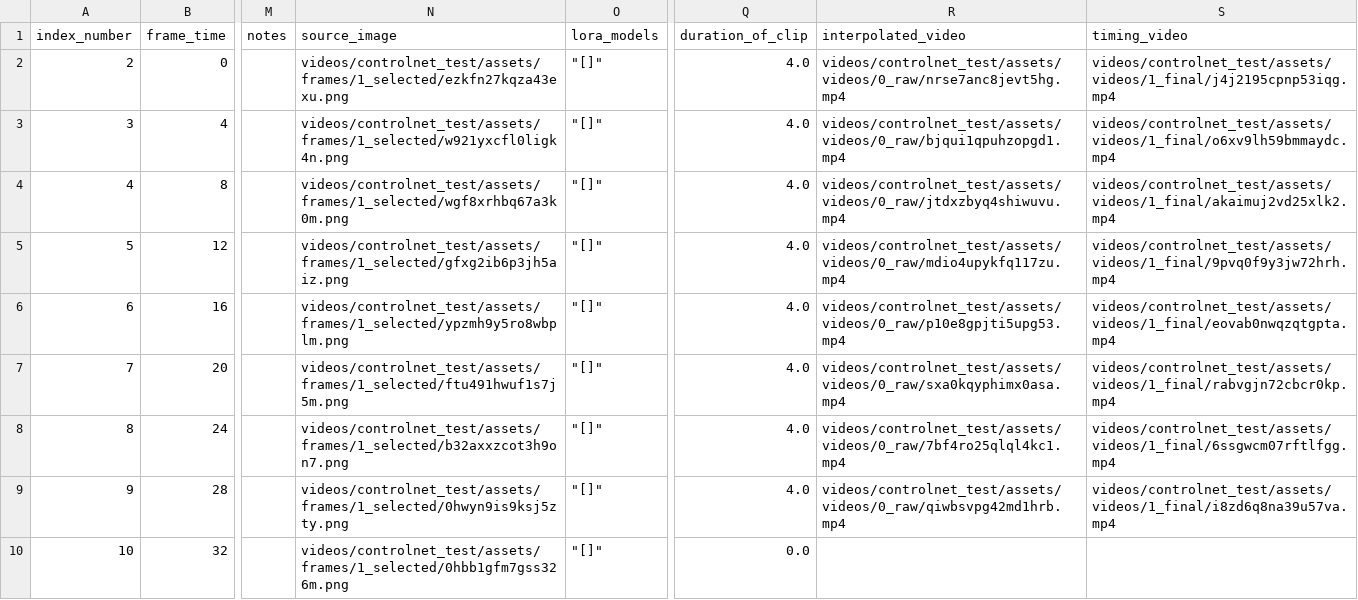
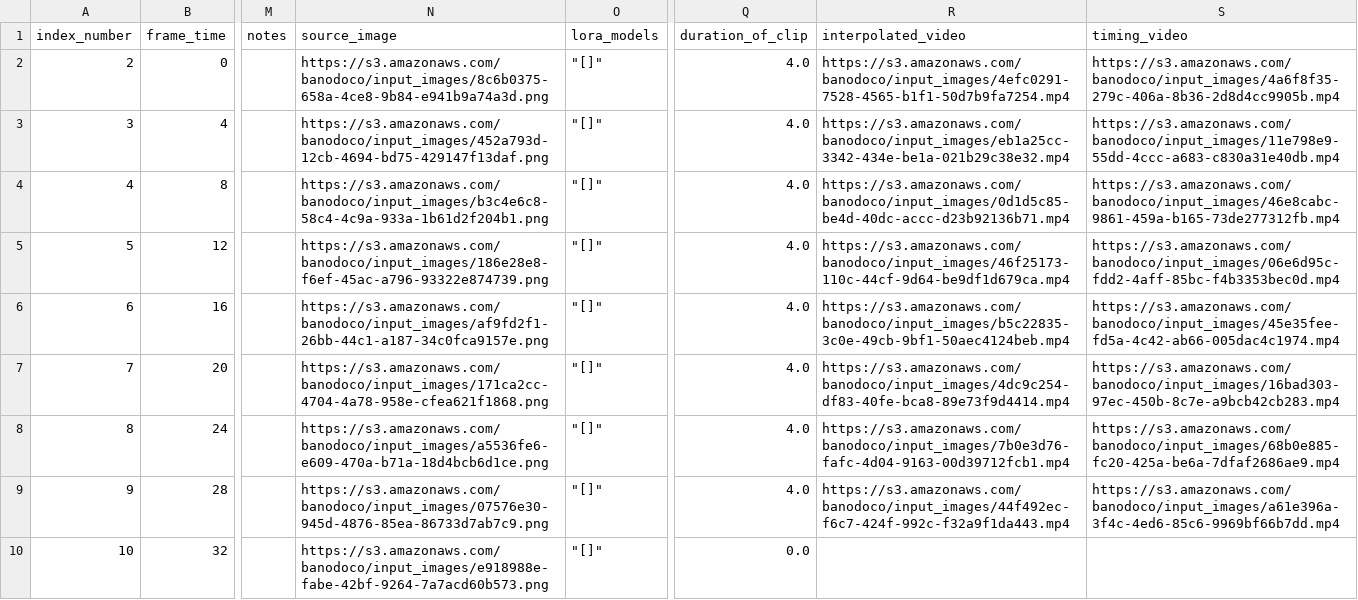
Before and after one commit to banodoco/Dough, a CSV file: videos/controlnet_test/timings.csv, drawn as a sheet; only a part is shown, gaps mark what is left out; the diff names each change by its address in the sheet, - before the commit and + after, or states it on an @@ line.

Commit message:
Add files via upload

```diff
--- a/videos/controlnet_test/timings.csv
+++ b/videos/controlnet_test/timings.csv
-N2 (source_image): videos/controlnet_test/assets/frames/1_selected/ezkfn27kqza43exu.png
+N2 (source_image): https://s3.amazonaws.com/banodoco/input_images/8c6b0375-658a-4ce8-9b84-e941b9a74a3d.png
-R2 (interpolated_video): videos/controlnet_test/assets/videos/0_raw/nrse7anc8jevt5hg.mp4
+R2 (interpolated_video): https://s3.amazonaws.com/banodoco/input_images/4efc0291-7528-4565-b1f1-50d7b9fa7254.mp4
-S2 (timing_video): videos/controlnet_test/assets/videos/1_final/j4j2195cpnp53iqg.mp4
+S2 (timing_video): https://s3.amazonaws.com/banodoco/input_images/4a6f8f35-279c-406a-8b36-2d8d4cc9905b.mp4
-N3 (source_image): videos/controlnet_test/assets/frames/1_selected/w921yxcfl0ligk4n.png
+N3 (source_image): https://s3.amazonaws.com/banodoco/input_images/452a793d-12cb-4694-bd75-429147f13daf.png
-R3 (interpolated_video): videos/controlnet_test/assets/videos/0_raw/bjqui1qpuhzopgd1.mp4
+R3 (interpolated_video): https://s3.amazonaws.com/banodoco/input_images/eb1a25cc-3342-434e-be1a-021b29c38e32.mp4
-S3 (timing_video): videos/controlnet_test/assets/videos/1_final/o6xv9lh59bmmaydc.mp4
+S3 (timing_video): https://s3.amazonaws.com/banodoco/input_images/11e798e9-55dd-4ccc-a683-c830a31e40db.mp4
-N4 (source_image): videos/controlnet_test/assets/frames/1_selected/wgf8xrhbq67a3k0m.png
+N4 (source_image): https://s3.amazonaws.com/banodoco/input_images/b3c4e6c8-58c4-4c9a-933a-1b61d2f204b1.png
-R4 (interpolated_video): videos/controlnet_test/assets/videos/0_raw/jtdxzbyq4shiwuvu.mp4
+R4 (interpolated_video): https://s3.amazonaws.com/banodoco/input_images/0d1d5c85-be4d-40dc-accc-d23b92136b71.mp4
-S4 (timing_video): videos/controlnet_test/assets/videos/1_final/akaimuj2vd25xlk2.mp4
+S4 (timing_video): https://s3.amazonaws.com/banodoco/input_images/46e8cabc-9861-459a-b165-73de277312fb.mp4
-N5 (source_image): videos/controlnet_test/assets/frames/1_selected/gfxg2ib6p3jh5aiz.png
+N5 (source_image): https://s3.amazonaws.com/banodoco/input_images/186e28e8-f6ef-45ac-a796-93322e874739.png
-R5 (interpolated_video): videos/controlnet_test/assets/videos/0_raw/mdio4upykfq117zu.mp4
+R5 (interpolated_video): https://s3.amazonaws.com/banodoco/input_images/46f25173-110c-44cf-9d64-be9df1d679ca.mp4
-S5 (timing_video): videos/controlnet_test/assets/videos/1_final/9pvq0f9y3jw72hrh.mp4
+S5 (timing_video): https://s3.amazonaws.com/banodoco/input_images/06e6d95c-fdd2-4aff-85bc-f4b3353bec0d.mp4
-N6 (source_image): videos/controlnet_test/assets/frames/1_selected/ypzmh9y5ro8wbplm.png
+N6 (source_image): https://s3.amazonaws.com/banodoco/input_images/af9fd2f1-26bb-44c1-a187-34c0fca9157e.png
-R6 (interpolated_video): videos/controlnet_test/assets/videos/0_raw/p10e8gpjti5upg53.mp4
+R6 (interpolated_video): https://s3.amazonaws.com/banodoco/input_images/b5c22835-3c0e-49cb-9bf1-50aec4124beb.mp4
-S6 (timing_video): videos/controlnet_test/assets/videos/1_final/eovab0nwqzqtgpta.mp4
+S6 (timing_video): https://s3.amazonaws.com/banodoco/input_images/45e35fee-fd5a-4c42-ab66-005dac4c1974.mp4
-N7 (source_image): videos/controlnet_test/assets/frames/1_selected/ftu491hwuf1s7j5m.png
+N7 (source_image): https://s3.amazonaws.com/banodoco/input_images/171ca2cc-4704-4a78-958e-cfea621f1868.png
-R7 (interpolated_video): videos/controlnet_test/assets/videos/0_raw/sxa0kqyphimx0asa.mp4
+R7 (interpolated_video): https://s3.amazonaws.com/banodoco/input_images/4dc9c254-df83-40fe-bca8-89e73f9d4414.mp4
-S7 (timing_video): videos/controlnet_test/assets/videos/1_final/rabvgjn72cbcr0kp.mp4
+S7 (timing_video): https://s3.amazonaws.com/banodoco/input_images/16bad303-97ec-450b-8c7e-a9bcb42cb283.mp4
-N8 (source_image): videos/controlnet_test/assets/frames/1_selected/b32axxzcot3h9on7.png
+N8 (source_image): https://s3.amazonaws.com/banodoco/input_images/a5536fe6-e609-470a-b71a-18d4bcb6d1ce.png
-R8 (interpolated_video): videos/controlnet_test/assets/videos/0_raw/7bf4ro25qlql4kc1.mp4
+R8 (interpolated_video): https://s3.amazonaws.com/banodoco/input_images/7b0e3d76-fafc-4d04-9163-00d39712fcb1.mp4
-S8 (timing_video): videos/controlnet_test/assets/videos/1_final/6ssgwcm07rftlfgg.mp4
+S8 (timing_video): https://s3.amazonaws.com/banodoco/input_images/68b0e885-fc20-425a-be6a-7dfaf2686ae9.mp4
-N9 (source_image): videos/controlnet_test/assets/frames/1_selected/0hwyn9is9ksj5zty.png
+N9 (source_image): https://s3.amazonaws.com/banodoco/input_images/07576e30-945d-4876-85ea-86733d7ab7c9.png
-R9 (interpolated_video): videos/controlnet_test/assets/videos/0_raw/qiwbsvpg42md1hrb.mp4
+R9 (interpolated_video): https://s3.amazonaws.com/banodoco/input_images/44f492ec-f6c7-424f-992c-f32a9f1da443.mp4
-S9 (timing_video): videos/controlnet_test/assets/videos/1_final/i8zd6q8na39u57va.mp4
+S9 (timing_video): https://s3.amazonaws.com/banodoco/input_images/a61e396a-3f4c-4ed6-85c6-9969bf66b7dd.mp4
-N10 (source_image): videos/controlnet_test/assets/frames/1_selected/0hbb1gfm7gss326m.png
+N10 (source_image): https://s3.amazonaws.com/banodoco/input_images/e918988e-fabe-42bf-9264-7a7acd60b573.png
```
